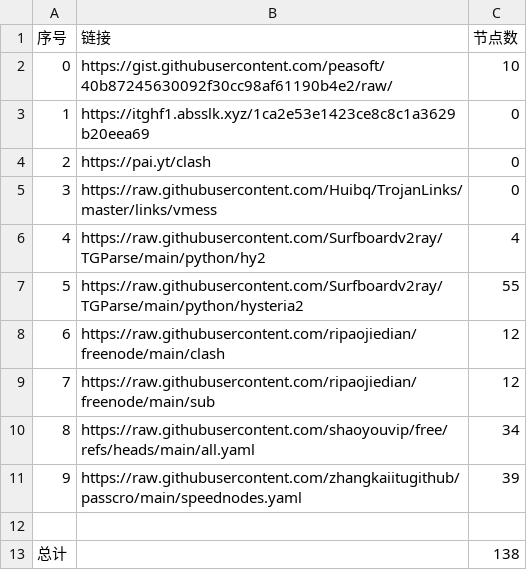
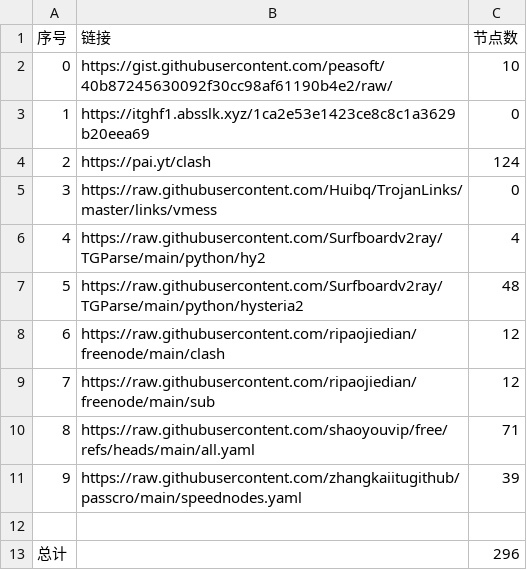
Before and after one commit to Baobei321/-NoMoreWalls, a CSV file: list_result.csv, drawn as a sheet.

```diff
--- a/list_result.csv
+++ b/list_result.csv
@@ -3,11 +3,11 @@
 1,https://itghf1.absslk.xyz/1ca2e53e1423ce8c8c1a3629b20eea69,0
-2,https://pai.yt/clash,0
+2,https://pai.yt/clash,124
 3,https://raw.githubusercontent.com/Huibq/TrojanLinks/master/links/vmess,0
 4,https://raw.githubusercontent.com/Surfboardv2ray/TGParse/main/python/hy2,4
-5,https://raw.githubusercontent.com/Surfboardv2ray/TGParse/main/python/hysteria2,55
+5,https://raw.githubusercontent.com/Surfboardv2ray/TGParse/main/python/hysteria2,48
 6,https://raw.githubusercontent.com/ripaojiedian/freenode/main/clash,12
 7,https://raw.githubusercontent.com/ripaojiedian/freenode/main/sub,12
-8,https://raw.githubusercontent.com/shaoyouvip/free/refs/heads/main/all.yaml,34
+8,https://raw.githubusercontent.com/shaoyouvip/free/refs/heads/main/all.yaml,71
 9,https://raw.githubusercontent.com/zhangkaiitugithub/passcro/main/speednodes.yaml,39
 
-总计,,138
+总计,,296
```
Also changed, not shown: 29 other files.
